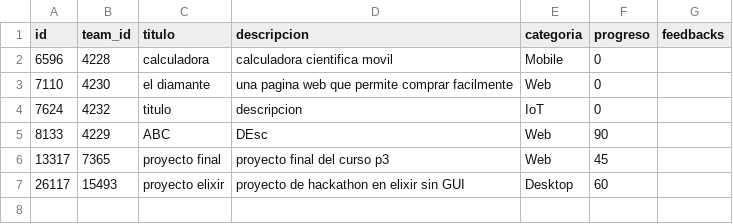
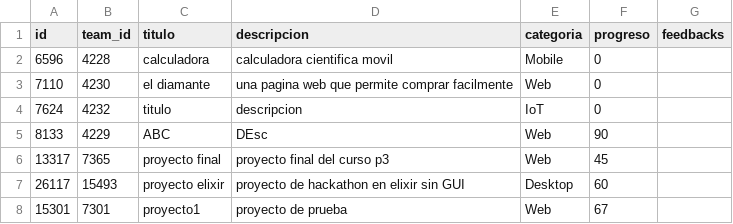
Before and after one commit to sofism01/Code4Future, a CSV file: Code4Future/projects.csv, drawn as a sheet.

Commit message:
feat: remove chat command and update related functionalities; add new projects and teams in CSV files

```diff
--- a/Code4Future/projects.csv
+++ b/Code4Future/projects.csv
@@ -7 +7,2 @@ id, team_id, titulo, descripcion, categoria, progreso, feedbacks
 26117, 15493, proyecto elixir, proyecto de hackathon en elixir sin GUI, Desktop, 60,
+15301, 7301, proyecto1, proyecto de prueba, Web, 67,
```
Also changed, not shown: Code4Future/teams.csv, 3 other files.
